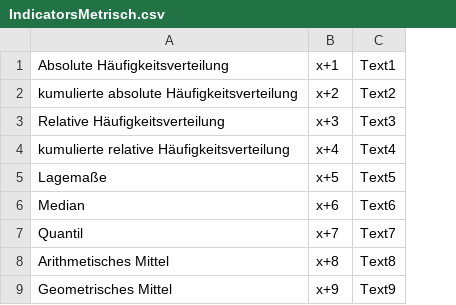
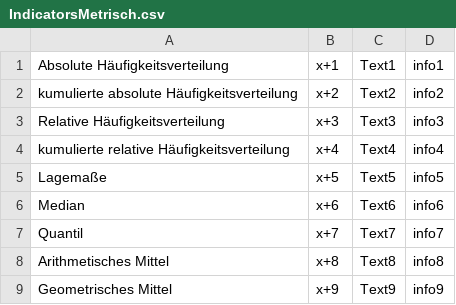
Before and after one commit to soerenkuhlmann96/Software-Projekt, a CSV file: Software-Projekt/Software-Projekt/Ressourcen/IndicatorsMetrisch.csv, drawn as a sheet; only a part is shown; the diff names each change by its address in the sheet, - before the commit and + after, or states it on an @@ line.

Commit message:
Indicator area finished

```diff
--- a/Software-Projekt/Software-Projekt/Ressourcen/IndicatorsMetrisch.csv
+++ b/Software-Projekt/Software-Projekt/Ressourcen/IndicatorsMetrisch.csv
+column D, rows 1-9: info1 | info2 | info3 | info4 | info5 | info6 | info7 | info8 | info9
```
Also changed, not shown: Software-Projekt/Software-Projekt/Ressourcen/IndicatorsNominal.csv, Software-Projekt/Software-Projekt/Ressourcen/IndicatorsOrdinal.csv, 18 other files.
